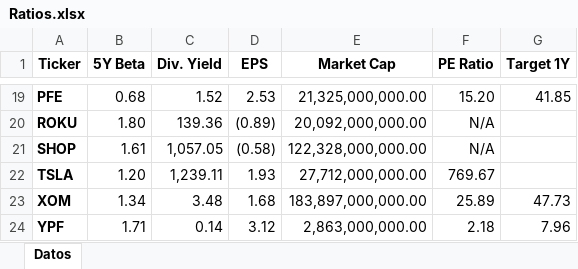
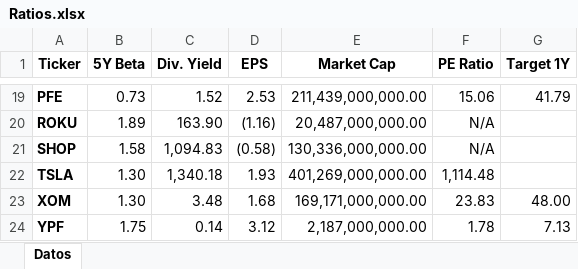
Before and after one commit to Jotaherrer/WebScraping, an Excel workbook: Ratios.xlsx, sheet Datos, drawn as a sheet; only a part is shown, gaps mark what is left out; values as stored, in another font and other column widths than the file's, no borders; conditional formats not drawn; the diff covers the shown part only; the diff names each change by its address in the sheet, - before the commit and + after, or states it on an @@ line.

Commit message:
excel with sample ratios

```diff
--- a/Ratios.xlsx (sheet Datos)
+++ b/Ratios.xlsx (sheet Datos)
-B19 (5Y Beta): 0.68
+B19 (5Y Beta): 0.73
-E19 (Market Cap): 21,325,000,000.00
+E19 (Market Cap): 211,439,000,000.00
-F19 (PE Ratio): 15.20
+F19 (PE Ratio): 15.06
-G19 (Target 1Y): 41.85
+G19 (Target 1Y): 41.79
-B20 (5Y Beta): 1.80
+B20 (5Y Beta): 1.89
-C20 (Div. Yield): 139.36
+C20 (Div. Yield): 163.90
-D20 (EPS): (0.89)
+D20 (EPS): (1.16)
-E20 (Market Cap): 20,092,000,000.00
+E20 (Market Cap): 20,487,000,000.00
-B21 (5Y Beta): 1.61
+B21 (5Y Beta): 1.58
-C21 (Div. Yield): 1,057.05
+C21 (Div. Yield): 1,094.83
-E21 (Market Cap): 122,328,000,000.00
+E21 (Market Cap): 130,336,000,000.00
-B22 (5Y Beta): 1.20
+B22 (5Y Beta): 1.30
-C22 (Div. Yield): 1,239.11
+C22 (Div. Yield): 1,340.18
-E22 (Market Cap): 27,712,000,000.00
+E22 (Market Cap): 401,269,000,000.00
-F22 (PE Ratio): 769.67
+F22 (PE Ratio): 1,114.48
-B23 (5Y Beta): 1.34
+B23 (5Y Beta): 1.30
-E23 (Market Cap): 183,897,000,000.00
+E23 (Market Cap): 169,171,000,000.00
-F23 (PE Ratio): 25.89
+F23 (PE Ratio): 23.83
-G23 (Target 1Y): 47.73
+G23 (Target 1Y): 48.00
-B24 (5Y Beta): 1.71
+B24 (5Y Beta): 1.75
-E24 (Market Cap): 2,863,000,000.00
+E24 (Market Cap): 2,187,000,000.00
-F24 (PE Ratio): 2.18
+F24 (PE Ratio): 1.78
-G24 (Target 1Y): 7.96
+G24 (Target 1Y): 7.13
```
Also changed, not shown: 62 edited cells elsewhere in this sheet.
